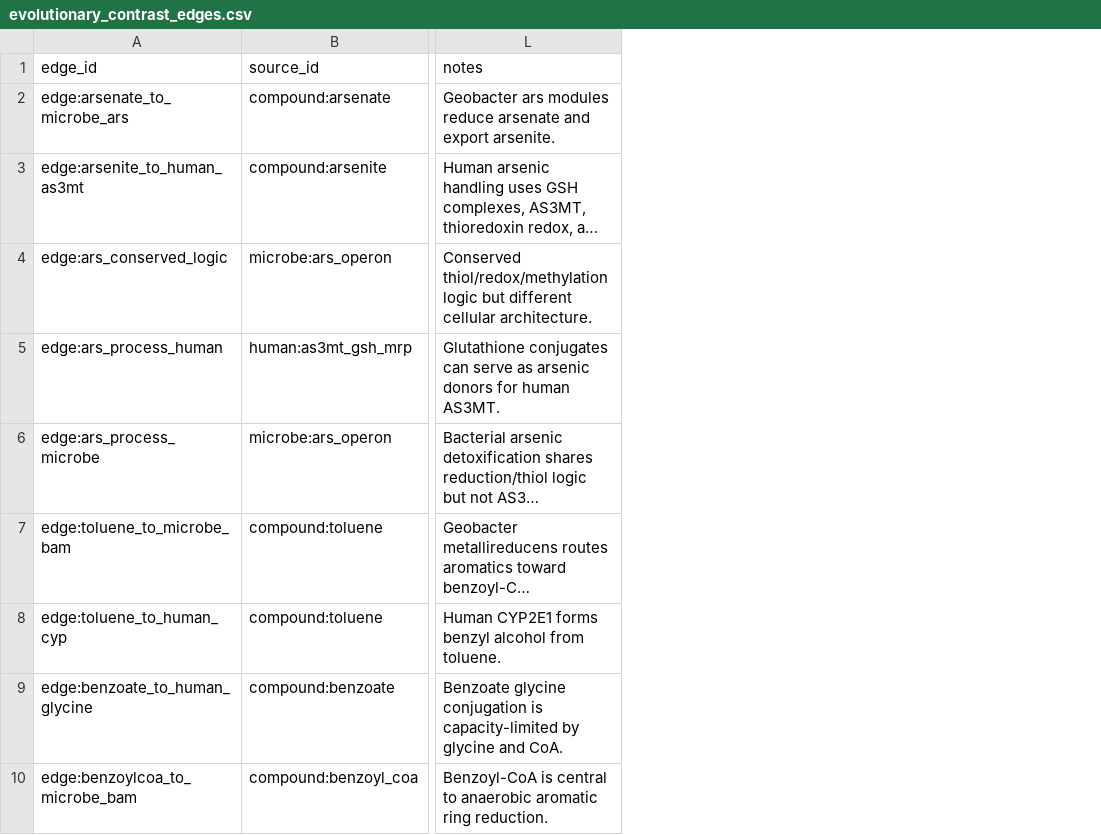
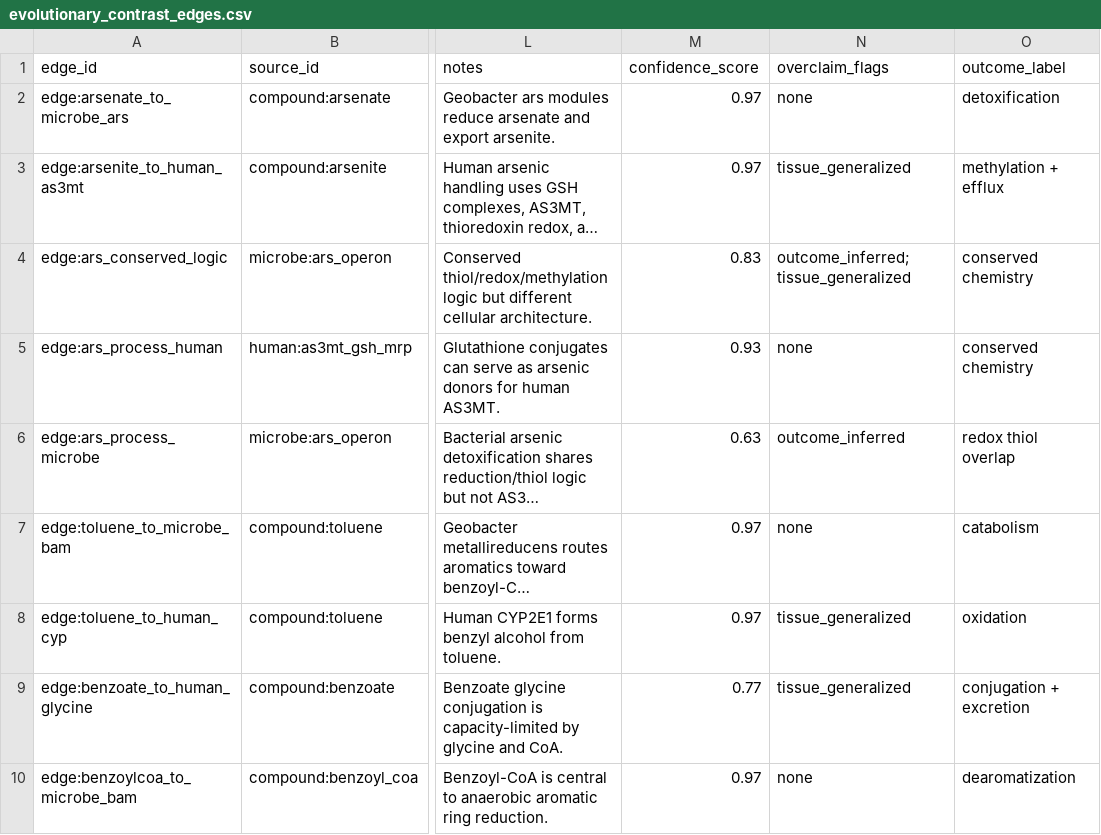
Before and after one commit to kpienta-cloud/geobacter, a CSV file: geotoxgraph/evolutionary_contrast_edges.csv, drawn as a sheet; only a part is shown, gaps mark what is left out; long unchanged cells end in …; the diff names each change by its address in the sheet, - before the commit and + after, or states it on an @@ line.

Commit message:
Add confidence scoring and compound summary table

```diff
--- a/geotoxgraph/evolutionary_contrast_edges.csv
+++ b/geotoxgraph/evolutionary_contrast_edges.csv
+column M (confidence_score), rows 2-10: 0.97 | 0.97 | 0.83 | 0.93 | 0.63 | 0.97 | 0.97 | 0.77 | 0.97
+column N (overclaim_flags), rows 2-10: none | tissue_generalized | outcome_inferred;tissue_generalized | none | outcome_inferred | none | tissue_generalized | tissue_generalized | none
+column O (outcome_label), rows 2-10: detoxification | methylation + efflux | conserved chemistry | conserved chemistry | redox thiol overlap | catabolism | oxidation | conjugation + excretion | dearomatization
```
Also changed, not shown: 6 other files.
